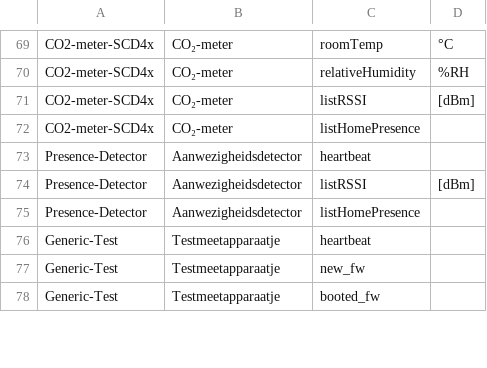
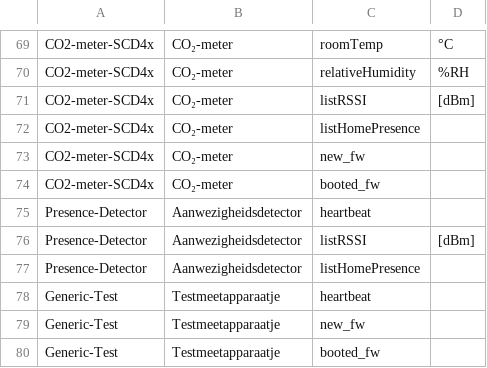
Before and after one commit to energietransitie/twomes-backoffice-api, a CSV file: src/data/sensors.csv, drawn as a sheet; only a part is shown, gaps mark what is left out.

Commit message:
Update sensors.csv

```diff
--- a/src/data/sensors.csv
+++ b/src/data/sensors.csv
@@ -72,2 +72,4 @@ CO2-meter-SCD4x,CO₂-meter,listRSSI,[dBm]
 CO2-meter-SCD4x,CO₂-meter,listHomePresence,
+CO2-meter-SCD4x,CO₂-meter,new_fw,
+CO2-meter-SCD4x,CO₂-meter,booted_fw,
 Presence-Detector,Aanwezigheidsdetector,heartbeat,
```
